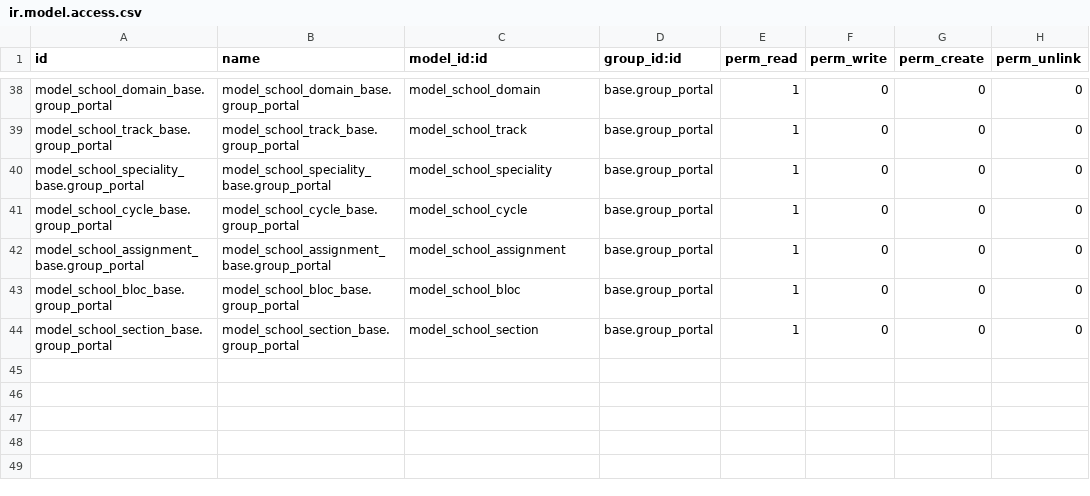
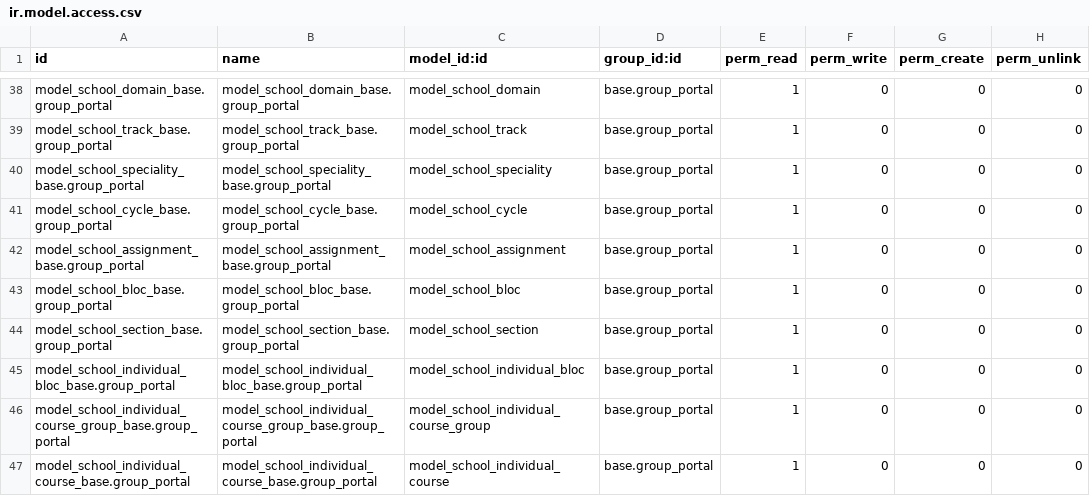
Before and after one commit to be-cloud-be/odoo-modules, a CSV file: school_management/security/ir.model.access.csv, drawn as a sheet; only a part is shown, gaps mark what is left out; the diff names each change by its address in the sheet, - before the commit and + after, or states it on an @@ line.

Commit message:
add individual programs

```diff
--- a/school_management/security/ir.model.access.csv
+++ b/school_management/security/ir.model.access.csv
+row 45: model_school_individual_bloc_base.group_portal | model_school_individual_bloc_base.group_portal | model_school_individual_bloc | base.group_portal | 1 | 0 | 0 | 0
+row 46: model_school_individual_course_group_base.group_portal | model_school_individual_course_group_base.group_portal | model_school_individual_course_group | base.group_portal | 1 | 0 | 0 | 0
+row 47: model_school_individual_course_base.group_portal | model_school_individual_course_base.group_portal | model_school_individual_course | base.group_portal | 1 | 0 | 0 | 0
```
Also changed, not shown: 7 other files.
